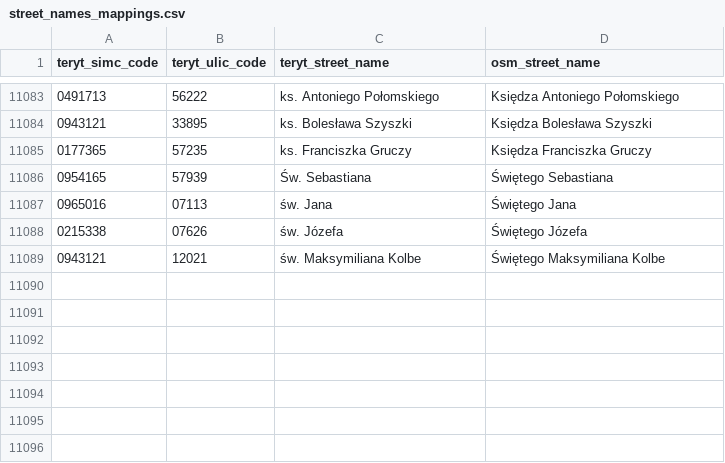
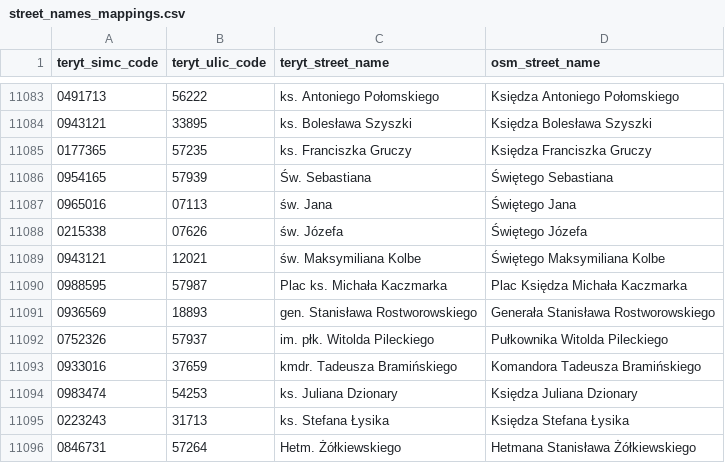
Before and after one commit to openstreetmap-polska/gugik2osm, a CSV file: processing/sql/data/street_names_mappings.csv, drawn as a sheet; only a part is shown, gaps mark what is left out.

Commit message:
mapping of street names from 28.08.2021

```diff
--- a/processing/sql/data/street_names_mappings.csv
+++ b/processing/sql/data/street_names_mappings.csv
@@ -11089 +11089,8 @@ teryt_simc_code,teryt_ulic_code,teryt_street_name,osm_street_name
 0943121,12021,św. Maksymiliana Kolbe,Świętego Maksymiliana Kolbe
+0988595,57987,Plac ks. Michała Kaczmarka,Plac Księdza Michała Kaczmarka
+0936569,18893,gen. Stanisława Rostworowskiego,Generała Stanisława Rostworowskiego
+0752326,57937,im. płk. Witolda Pileckiego,Pułkownika Witolda Pileckiego
+0933016,37659,kmdr. Tadeusza Bramińskiego,Komandora Tadeusza Bramińskiego
+0983474,54253,ks. Juliana Dzionary,Księdza Juliana Dzionary
+0223243,31713,ks. Stefana Łysika,Księdza Stefana Łysika
+0846731,57264,Hetm. Żółkiewskiego,Hetmana Stanisława Żółkiewskiego
```
Also changed, not shown: 1 other file.
